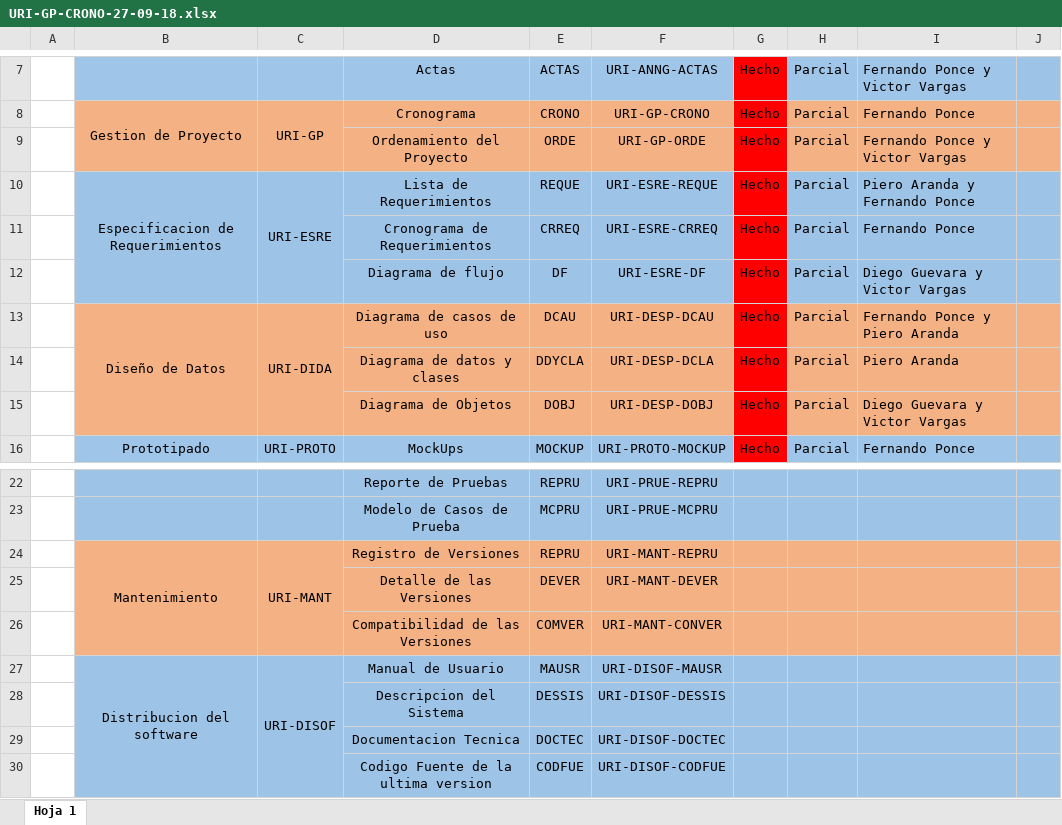
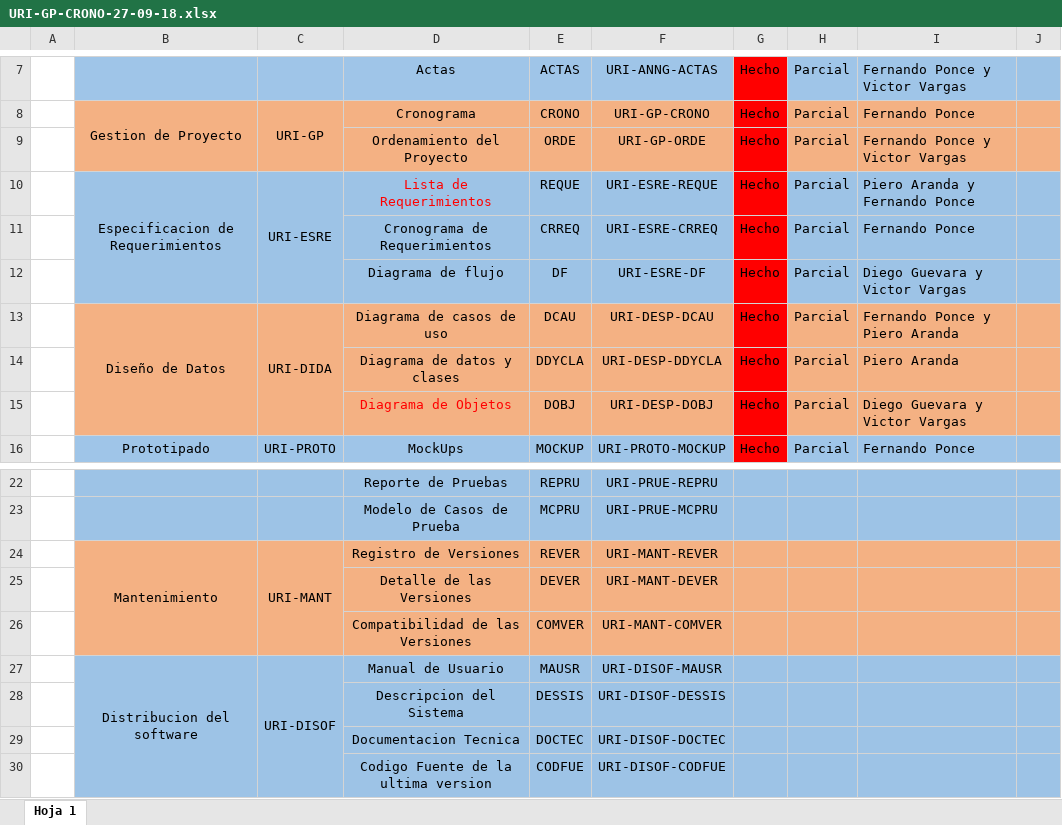
Before and after one commit to Fponce9/TPEvolucion_2018_02, an Excel workbook: 02 Gestion de Proyecto/URI-GP-CRONO-27-09-18.xlsx, sheet Hoja 1, drawn as a sheet; only a part is shown, gaps mark what is left out; values as stored, in another font and other column widths than the file's, no borders; charts and pictures not drawn; the diff names each change by its address in the sheet, - before the commit and + after, or states it on an @@ line.

```diff
--- a/02 Gestion de Proyecto/URI-GP-CRONO-27-09-18.xlsx (sheet Hoja 1)
+++ b/02 Gestion de Proyecto/URI-GP-CRONO-27-09-18.xlsx (sheet Hoja 1)
-D10 text colour: black
+D10 text colour: #FF0000
-F14: URI-DESP-DCLA
+F14: URI-DESP-DDYCLA
-D15 text colour: black
+D15 text colour: #FF0000
-E24: REPRU
+E24: REVER
-F24: URI-MANT-REPRU
+F24: URI-MANT-REVER
-F26: URI-MANT-CONVER
+F26: URI-MANT-COMVER
```
Also changed, not shown: charts or pictures, 21 other files.
